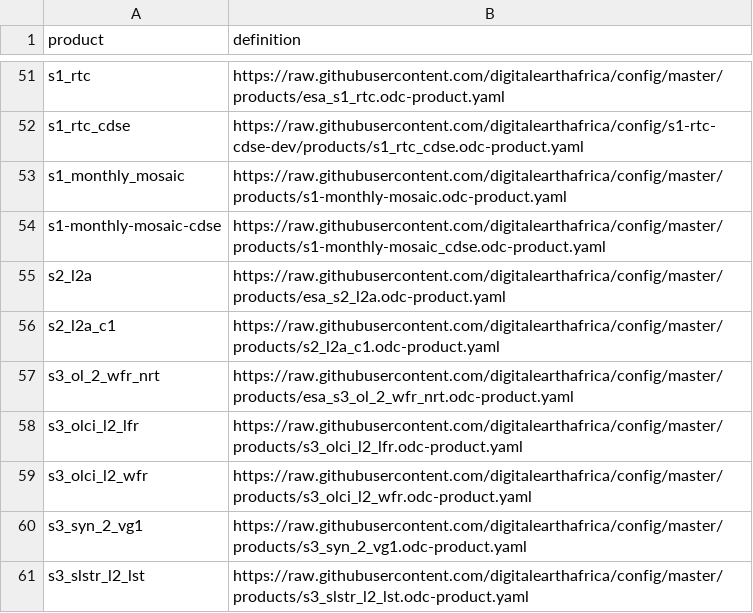
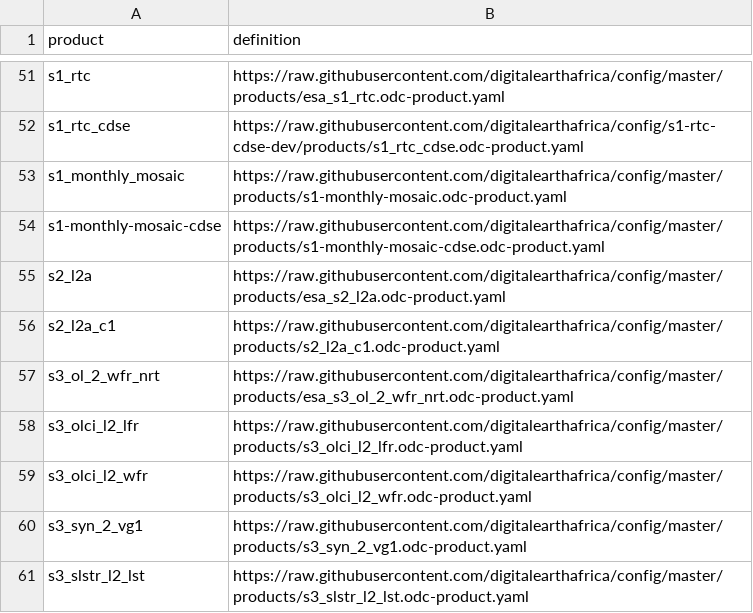
Before and after one commit to digitalearthafrica/config, a CSV file: dev/products_dev.csv, drawn as a sheet; only a part is shown, gaps mark what is left out.

```diff
--- a/dev/products_dev.csv
+++ b/dev/products_dev.csv
@@ -53,3 +53,3 @@ s1_rtc_cdse,https://raw.githubusercontent.com/digitalearthafrica/config/s1-rtc-c
 s1_monthly_mosaic,https://raw.githubusercontent.com/digitalearthafrica/config/master/products/s1-monthly-mosaic.odc-product.yaml
-s1-monthly-mosaic-cdse,https://raw.githubusercontent.com/digitalearthafrica/config/master/products/s1-monthly-mosaic_cdse.odc-product.yaml
+s1-monthly-mosaic-cdse,https://raw.githubusercontent.com/digitalearthafrica/config/master/products/s1-monthly-mosaic-cdse.odc-product.yaml
 s2_l2a,https://raw.githubusercontent.com/digitalearthafrica/config/master/products/esa_s2_l2a.odc-product.yaml
```
Also changed, not shown: 1 other file.
